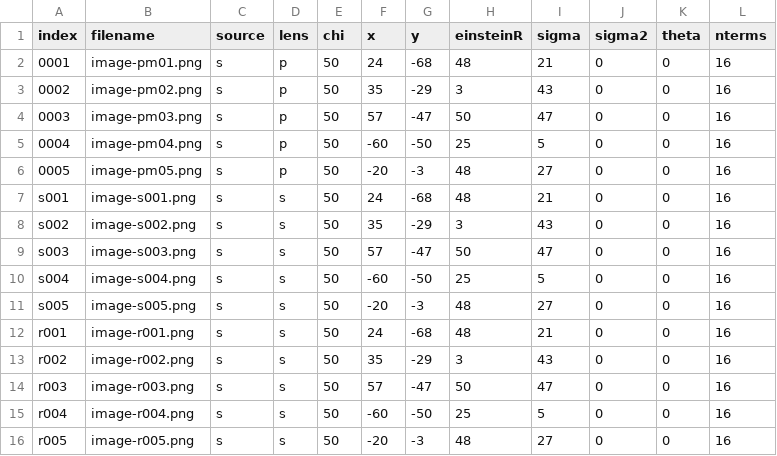
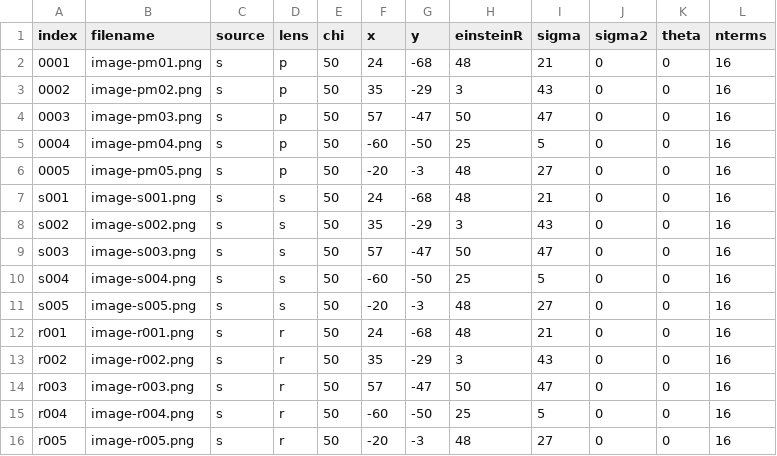
Before and after one commit to Simon-Ing/Cosmo_Ai, a CSV file: Datasets/debug.csv, drawn as a sheet.

```diff
--- a/Datasets/debug.csv
+++ b/Datasets/debug.csv
@@ -11,6 +11,6 @@ index,filename,source,lens,chi,x,y,einsteinR,sigma,sigma2,theta,nterms
 "s005",image-s005.png,s,s,50,-20,-3,48,27,0,0,16
-"r001",image-r001.png,s,s,50,24,-68,48,21,0,0,16
-"r002",image-r002.png,s,s,50,35,-29,3,43,0,0,16
-"r003",image-r003.png,s,s,50,57,-47,50,47,0,0,16
-"r004",image-r004.png,s,s,50,-60,-50,25,5,0,0,16
-"r005",image-r005.png,s,s,50,-20,-3,48,27,0,0,16
+"r001",image-r001.png,s,r,50,24,-68,48,21,0,0,16
+"r002",image-r002.png,s,r,50,35,-29,3,43,0,0,16
+"r003",image-r003.png,s,r,50,57,-47,50,47,0,0,16
+"r004",image-r004.png,s,r,50,-60,-50,25,5,0,0,16
+"r005",image-r005.png,s,r,50,-20,-3,48,27,0,0,16
```
Also changed, not shown: 8 other files.
